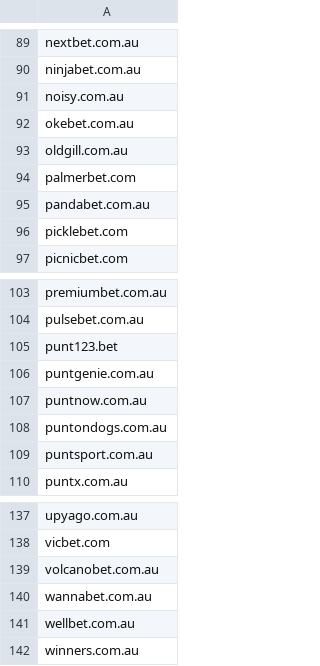
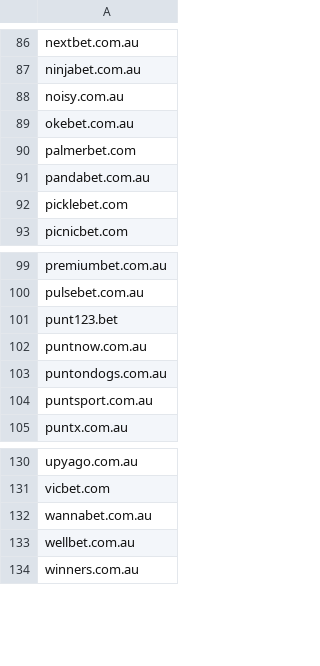
Before and after one commit to itsJustinCase/gamble-eagle, a CSV file: australia.csv, drawn as a sheet; only a part is shown, gaps mark what is left out; the diff covers the shown part only.

```diff
--- a/australia.csv
+++ b/australia.csv
@@ -92,3 +89,2 @@ noisy.com.au
 okebet.com.au
-oldgill.com.au
 palmerbet.com
@@ -105,3 +101,2 @@ pulsebet.com.au
 punt123.bet
-puntgenie.com.au
 puntnow.com.au
@@ -138,3 +131,2 @@ upyago.com.au
 vicbet.com
-volcanobet.com.au
 wannabet.com.au
```
Also changed, not shown: 5 removed rows and 1 edited cell elsewhere in this file.
